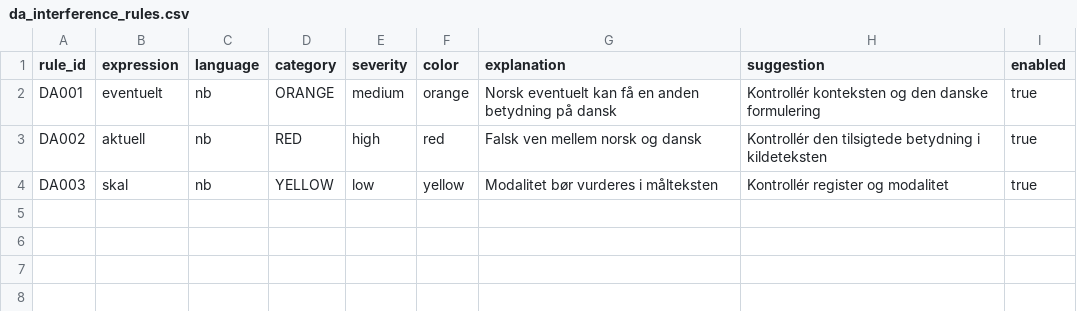
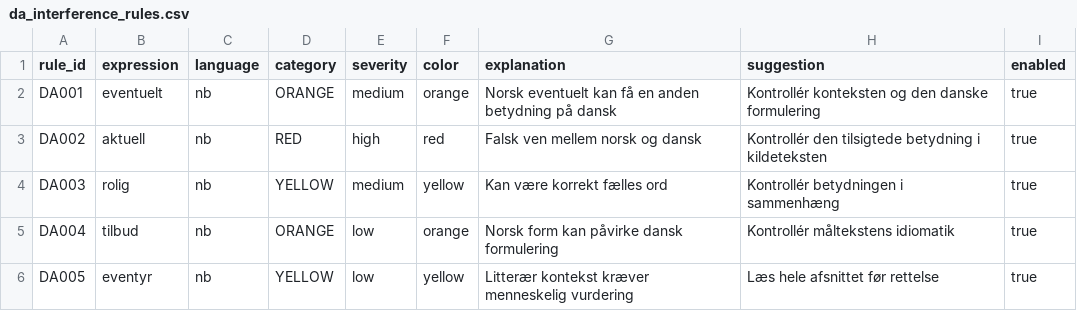
Before and after one commit to nenolinkdk/textmarker, a CSV file: data/examples/da_interference_rules.csv, drawn as a sheet.

Commit message:
Add validated CSV example library and prompts

```diff
--- a/data/examples/da_interference_rules.csv
+++ b/data/examples/da_interference_rules.csv
@@ -3,2 +3,4 @@ DA001,eventuelt,nb,ORANGE,medium,orange,Norsk eventuelt kan få en anden betydni
 DA002,aktuell,nb,RED,high,red,Falsk ven mellem norsk og dansk,Kontrollér den tilsigtede betydning i kildeteksten,true
-DA003,skal,nb,YELLOW,low,yellow,Modalitet bør vurderes i målteksten,Kontrollér register og modalitet,true
+DA003,rolig,nb,YELLOW,medium,yellow,Kan være korrekt fælles ord,Kontrollér betydningen i sammenhæng,true
+DA004,tilbud,nb,ORANGE,low,orange,Norsk form kan påvirke dansk formulering,Kontrollér måltekstens idiomatik,true
+DA005,eventyr,nb,YELLOW,low,yellow,Litterær kontekst kræver menneskelig vurdering,Læs hele afsnittet før rettelse,true
```
Also changed, not shown: data/examples/risk_rules_no_da.csv, 8 other files.
